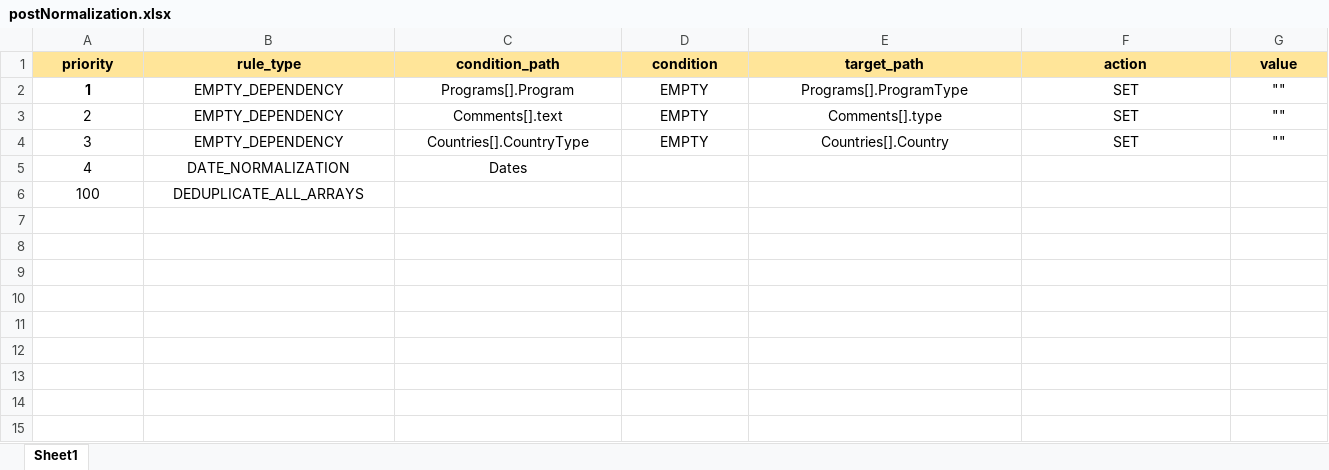
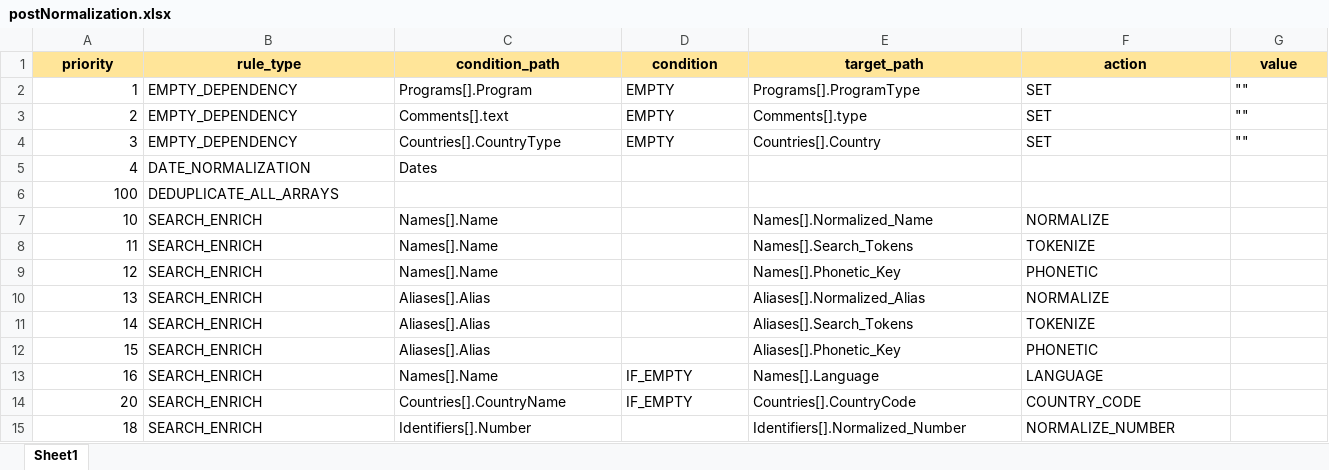
Before and after one commit to VinnoVigilance/python-components, an Excel workbook: data/rules/postNormalization.xlsx, sheet Sheet1, drawn as a sheet; values as stored, in another font and other column widths than the file's, no borders; the diff names each change by its address in the sheet, - before the commit and + after, or states it on an @@ line.

Commit message:
feat(search): precompute ES-substitute search fields for names, aliases, countries, ids

```diff
--- a/data/rules/postNormalization.xlsx (sheet Sheet1)
+++ b/data/rules/postNormalization.xlsx (sheet Sheet1)
-A2:A6 alignment: center
+A2:A6 alignment: right
-A2 bold: on
+A2 bold: off
-B2:G4 alignment: center
+B2:G4 alignment: left
-B5:C5 alignment: center
+B5:C5 alignment: left
-B6 alignment: center
+B6 alignment: left
+row 7: 10 | SEARCH_ENRICH | Names[].Name |  | Names[].Normalized_Name | NORMALIZE
+row 8: 11 | SEARCH_ENRICH | Names[].Name |  | Names[].Search_Tokens | TOKENIZE
+row 9: 12 | SEARCH_ENRICH | Names[].Name |  | Names[].Phonetic_Key | PHONETIC
+row 10: 13 | SEARCH_ENRICH | Aliases[].Alias |  | Aliases[].Normalized_Alias | NORMALIZE
+row 11: 14 | SEARCH_ENRICH | Aliases[].Alias |  | Aliases[].Search_Tokens | TOKENIZE
+row 12: 15 | SEARCH_ENRICH | Aliases[].Alias |  | Aliases[].Phonetic_Key | PHONETIC
+row 13: 16 | SEARCH_ENRICH | Names[].Name | IF_EMPTY | Names[].Language | LANGUAGE
+row 14: 20 | SEARCH_ENRICH | Countries[].CountryName | IF_EMPTY | Countries[].CountryCode | COUNTRY_CODE
+row 15: 18 | SEARCH_ENRICH | Identifiers[].Number |  | Identifiers[].Normalized_Number | NORMALIZE_NUMBER
```
Also changed, not shown: data/rules/mapping.xlsx, 4 other files.
